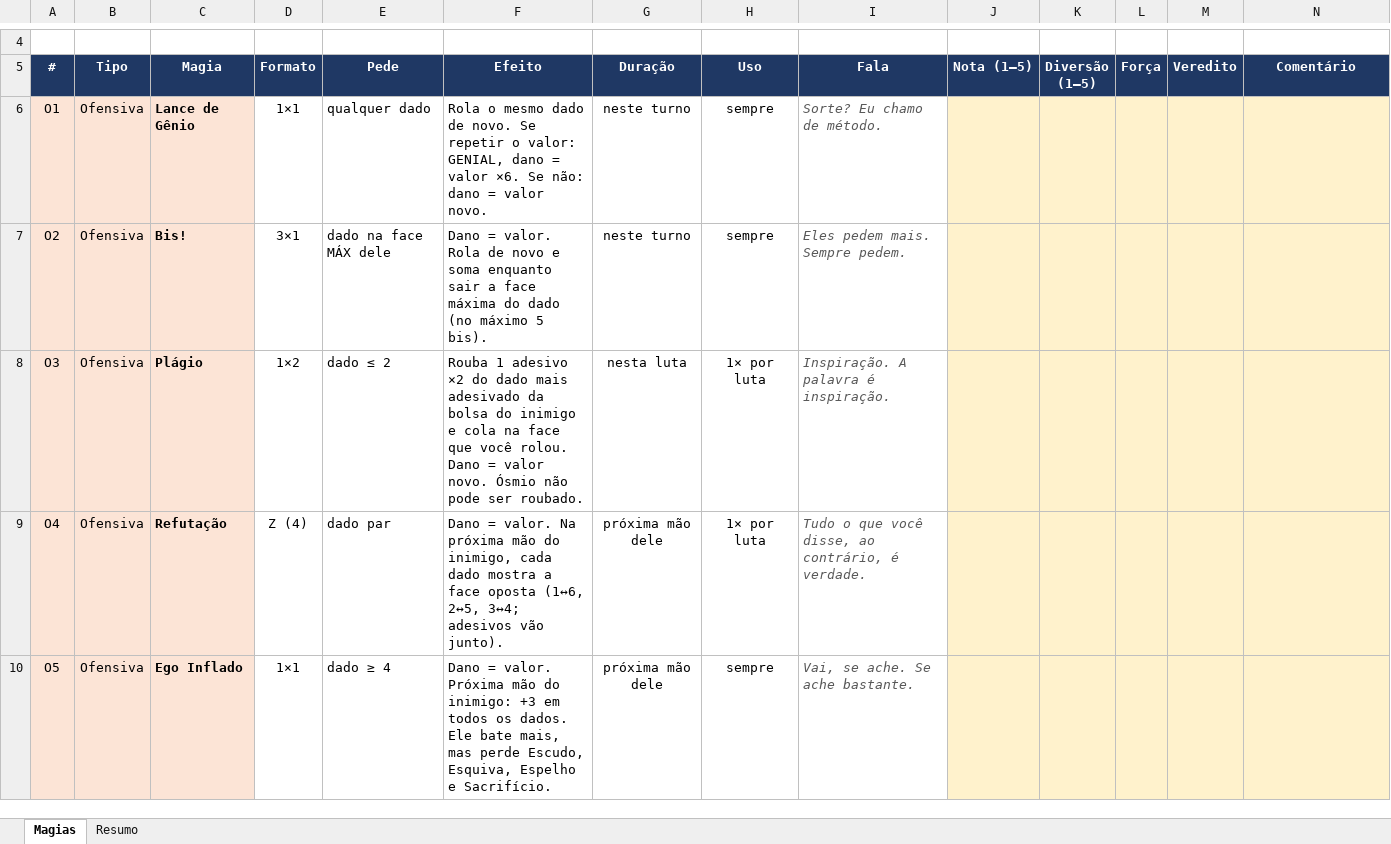
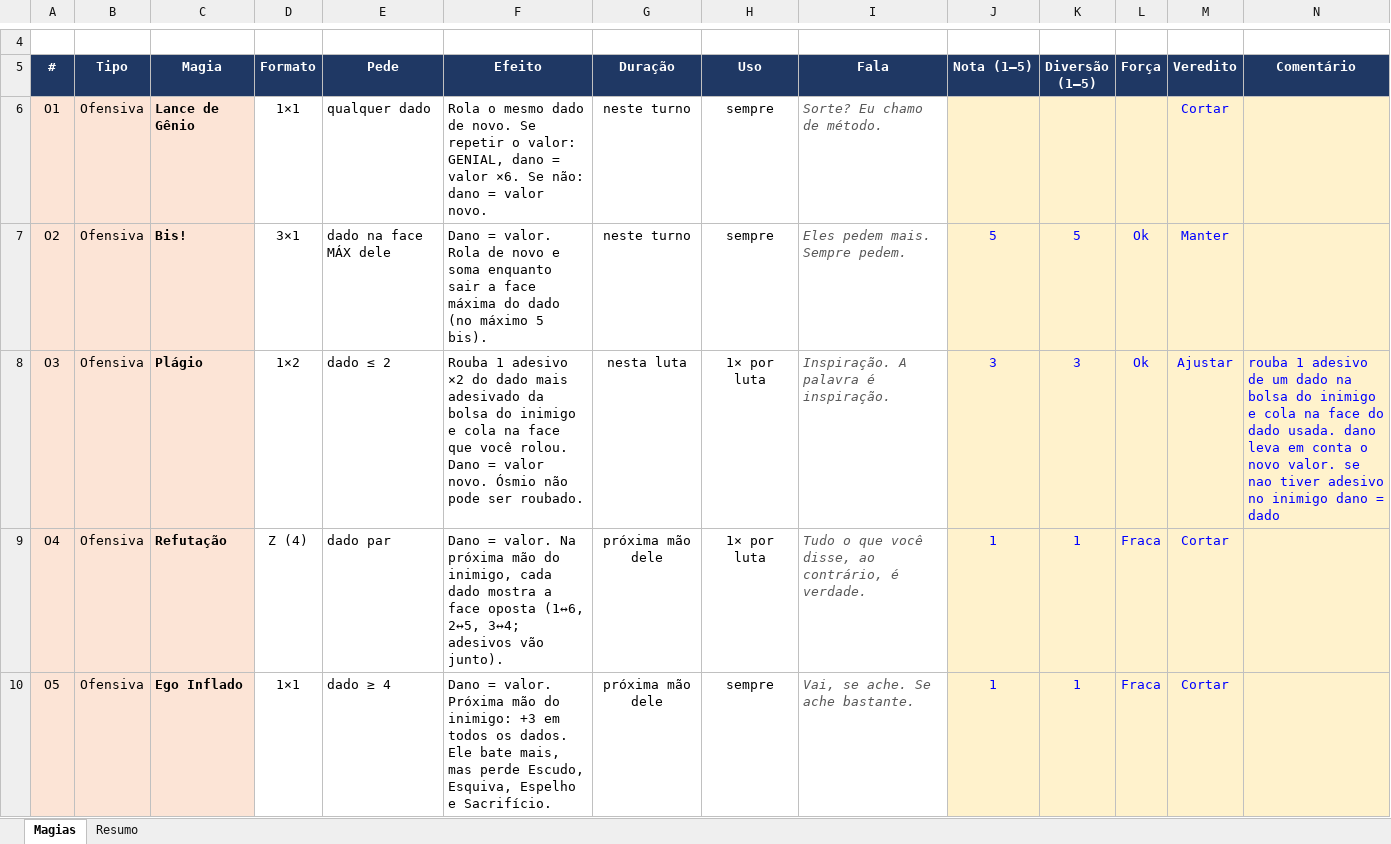
Before and after one commit to luizfsantos-alt/DICEMAXXXING, an Excel workbook: docs/MAGIAS_DICE_FUCKERY_opinioes.xlsx, sheet Magias, drawn as a sheet; only a part is shown, gaps mark what is left out; values as stored, in another font and other column widths than the file's, no borders; charts and pictures and conditional formats not drawn; the diff covers the shown part only; the diff names each change by its address in the sheet, - before the commit and + after, or states it on an @@ line.

```diff
--- a/docs/MAGIAS_DICE_FUCKERY_opinioes.xlsx (sheet Magias)
+++ b/docs/MAGIAS_DICE_FUCKERY_opinioes.xlsx (sheet Magias)
-M6 (Veredito): (empty)
+M6 (Veredito): Cortar
-J7 (Nota (1–5)): (empty)
+J7 (Nota (1–5)): 5
-K7 (Diversão (1–5)): (empty)
+K7 (Diversão (1–5)): 5
-L7:L8 (Força): (empty)
+L7:L8 (Força): Ok
-M7 (Veredito): (empty)
+M7 (Veredito): Manter
-J8 (Nota (1–5)): (empty)
+J8 (Nota (1–5)): 3
-K8 (Diversão (1–5)): (empty)
+K8 (Diversão (1–5)): 3
-M8 (Veredito): (empty)
+M8 (Veredito): Ajustar
-N8 (Comentário): (empty)
+N8 (Comentário): rouba 1 adesivo de um dado na bolsa do inimigo e cola na face do dado usada. dano leva em conta o novo valor. se nao tiver adesivo no inimigo dano = dado
-J9:J10 (Nota (1–5)): (empty)
+J9:J10 (Nota (1–5)): 1
-K9:K10 (Diversão (1–5)): (empty)
+K9:K10 (Diversão (1–5)): 1
-L9:L10 (Força): (empty)
+L9:L10 (Força): Fraca
-M9:M10 (Veredito): (empty)
+M9:M10 (Veredito): Cortar
```
Also changed, not shown: 62 edited cells elsewhere in this sheet, sheet Resumo, charts or pictures, 5 other files.
